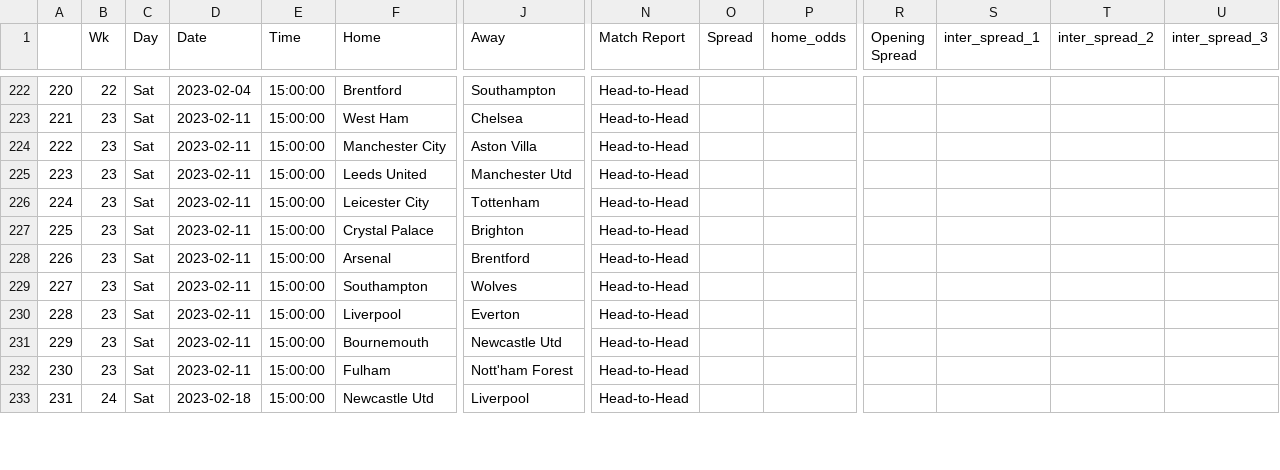
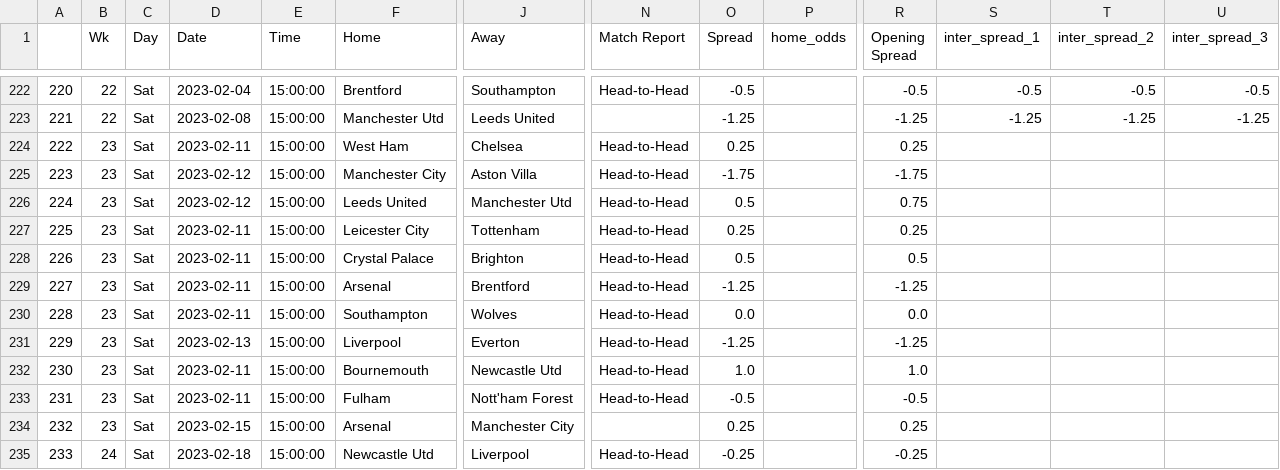
Before and after one commit to ZeNoonan/premier_league, a CSV file: premier_league_odds_2022_2023.csv, drawn as a sheet; only a part is shown, gaps mark what is left out; addresses are those after the commit; rows hold the shown columns only; the diff covers the shown part only; the diff names each change by its address in the sheet, - before the commit and + after, or states it on an @@ line.

```diff
--- a/premier_league_odds_2022_2023.csv
+++ b/premier_league_odds_2022_2023.csv
-O222 (Spread): (empty)
+O222 (Spread): -0.5
-R222 (Opening Spread): (empty)
+R222 (Opening Spread): -0.5
-S222 (inter_spread_1): (empty)
+S222 (inter_spread_1): -0.5
-T222 (inter_spread_2): (empty)
+T222 (inter_spread_2): -0.5
-U222 (inter_spread_3): (empty)
+U222 (inter_spread_3): -0.5
+row 223: 221 | 22 | Sat | 2023-02-08 | 15:00:00 | Manchester Utd | Leeds United |  | -1.25 |  | -1.25 | -1.25 | -1.25 | -1.25
@@ column A renumbered from row 224 down @@
-O224 (Spread): (empty)
+O224 (Spread): 0.25
-R224 (Opening Spread): (empty)
+R224 (Opening Spread): 0.25
-D225:D226 (Date): 2023-02-11
+D225:D226 (Date): 2023-02-12
-O225 (Spread): (empty)
+O225 (Spread): -1.75
-R225 (Opening Spread): (empty)
+R225 (Opening Spread): -1.75
-O226 (Spread): (empty)
+O226 (Spread): 0.5
-R226 (Opening Spread): (empty)
+R226 (Opening Spread): 0.75
-O227 (Spread): (empty)
+O227 (Spread): 0.25
-R227 (Opening Spread): (empty)
+R227 (Opening Spread): 0.25
-O228 (Spread): (empty)
+O228 (Spread): 0.5
-R228 (Opening Spread): (empty)
+R228 (Opening Spread): 0.5
-O229 (Spread): (empty)
+O229 (Spread): -1.25
-R229 (Opening Spread): (empty)
+R229 (Opening Spread): -1.25
-O230 (Spread): (empty)
+O230 (Spread): 0.0
-R230 (Opening Spread): (empty)
+R230 (Opening Spread): 0.0
-D231 (Date): 2023-02-11
+D231 (Date): 2023-02-13
-O231 (Spread): (empty)
+O231 (Spread): -1.25
-R231 (Opening Spread): (empty)
+R231 (Opening Spread): -1.25
-O232 (Spread): (empty)
+O232 (Spread): 1.0
-R232 (Opening Spread): (empty)
+R232 (Opening Spread): 1.0
-O233 (Spread): (empty)
+O233 (Spread): -0.5
-R233 (Opening Spread): (empty)
+R233 (Opening Spread): -0.5
+row 234: 232 | 23 | Sat | 2023-02-15 | 15:00:00 | Arsenal | Manchester City |  | 0.25 |  | 0.25
-O235 (Spread): (empty)
+O235 (Spread): -0.25
-R235 (Opening Spread): (empty)
+R235 (Opening Spread): -0.25
```
Also changed, not shown: 84 edited cells elsewhere in this file, 1 other file.
